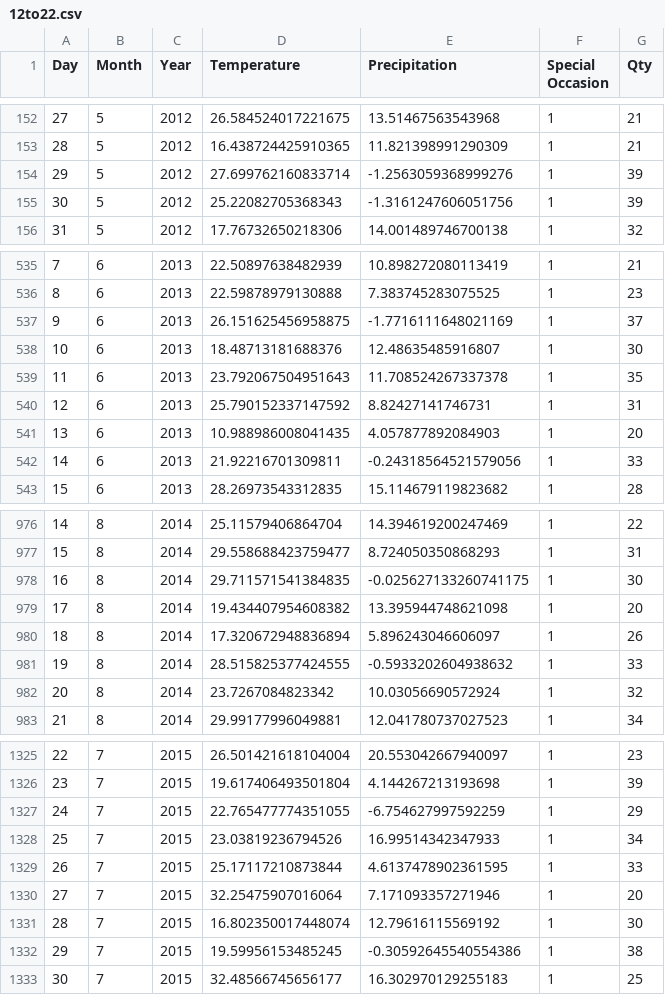
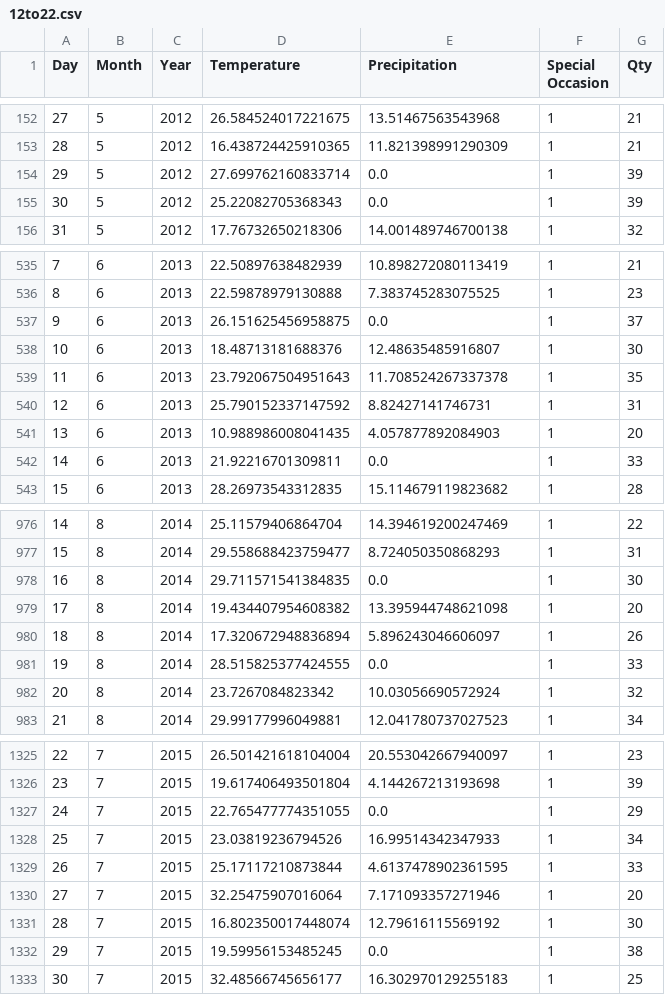
Before and after one commit to arunbchandran100/AI-Based-Restaurant-Inventory-Optimization, a CSV file: new dataset/12to22.csv, drawn as a sheet; only a part is shown, gaps mark what is left out; the diff covers the shown part only.

Commit message:
removed negative values from the dataset

```diff
--- a/new dataset/12to22.csv
+++ b/new dataset/12to22.csv
@@ -153,4 +153,4 @@ Day,Month,Year,Temperature,Precipitation,Special Occasion,Qty
 28,5,2012,16.438724425910365,11.821398991290309,1,21
-29,5,2012,27.699762160833714,-1.2563059368999276,1,39
-30,5,2012,25.22082705368343,-1.3161247606051756,1,39
+29,5,2012,27.699762160833714,0.0,1,39
+30,5,2012,25.22082705368343,0.0,1,39
 31,5,2012,17.76732650218306,14.001489746700138,1,32
@@ -536,3 +536,3 @@ Day,Month,Year,Temperature,Precipitation,Special Occasion,Qty
 8,6,2013,22.59878979130888,7.383745283075525,1,23
-9,6,2013,26.151625456958875,-1.7716111648021169,1,37
+9,6,2013,26.151625456958875,0.0,1,37
 10,6,2013,18.48713181688376,12.48635485916807,1,30
@@ -541,3 +541,3 @@ Day,Month,Year,Temperature,Precipitation,Special Occasion,Qty
 13,6,2013,10.988986008041435,4.057877892084903,1,20
-14,6,2013,21.92216701309811,-0.24318564521579056,1,33
+14,6,2013,21.92216701309811,0.0,1,33
 15,6,2013,28.26973543312835,15.114679119823682,1,28
@@ -977,6 +977,6 @@ Day,Month,Year,Temperature,Precipitation,Special Occasion,Qty
 15,8,2014,29.558688423759477,8.724050350868293,1,31
-16,8,2014,29.711571541384835,-0.025627133260741175,1,30
+16,8,2014,29.711571541384835,0.0,1,30
 17,8,2014,19.434407954608382,13.395944748621098,1,20
 18,8,2014,17.320672948836894,5.896243046606097,1,26
-19,8,2014,28.515825377424555,-0.5933202604938632,1,33
+19,8,2014,28.515825377424555,0.0,1,33
 20,8,2014,23.7267084823342,10.03056690572924,1,32
@@ -1326,3 +1326,3 @@ Day,Month,Year,Temperature,Precipitation,Special Occasion,Qty
 23,7,2015,19.617406493501804,4.144267213193698,1,39
-24,7,2015,22.765477774351055,-6.754627997592259,1,29
+24,7,2015,22.765477774351055,0.0,1,29
 25,7,2015,23.03819236794526,16.99514342347933,1,34
@@ -1331,3 +1331,3 @@ Day,Month,Year,Temperature,Precipitation,Special Occasion,Qty
 28,7,2015,16.802350017448074,12.79616115569192,1,30
-29,7,2015,19.59956153485245,-0.30592645540554386,1,38
+29,7,2015,19.59956153485245,0.0,1,38
 30,7,2015,32.48566745656177,16.302970129255183,1,25
```
Also changed, not shown: 89 edited cells elsewhere in this file, 1 other file.
